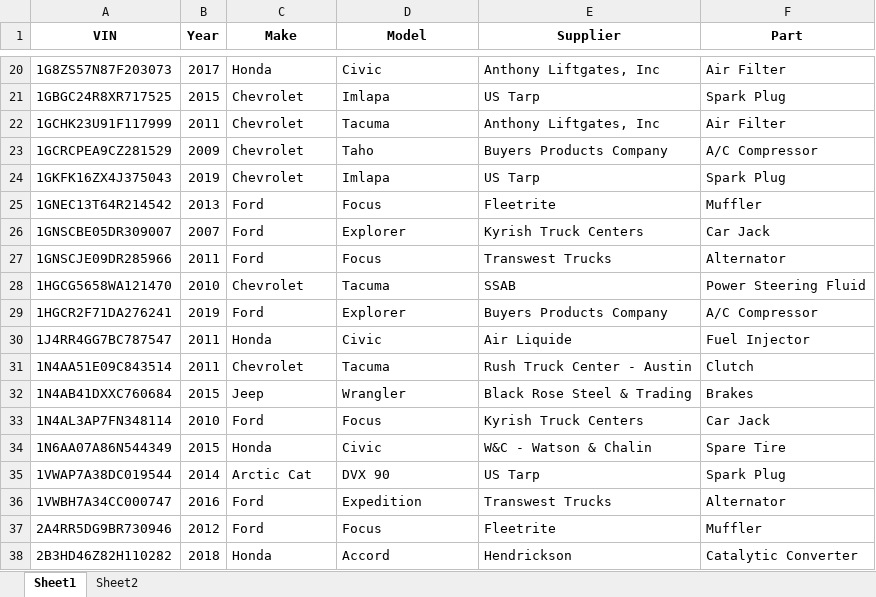
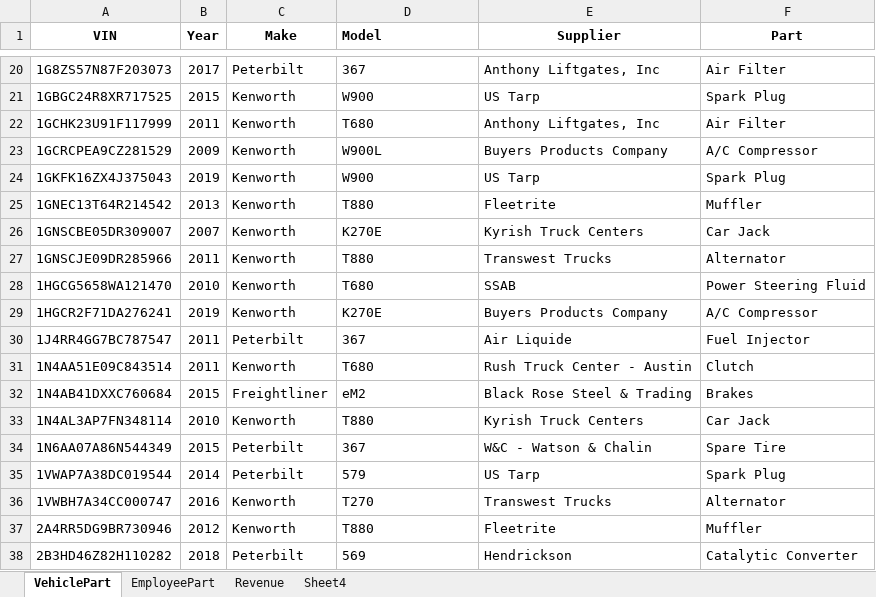
Before and after one commit to Darrian5120/CIS3365, an Excel workbook: Reports/Darrian/VehiclePartReport.xlsx, sheet VehiclePart, drawn as a sheet; only a part is shown, gaps mark what is left out; values as stored, in another font and other column widths than the file's, no borders; the diff covers the shown part only; the diff names each change by its address in the sheet, - before the commit and + after, or states it on an @@ line.

```diff
--- a/Reports/Darrian/VehiclePartReport.xlsx (sheet VehiclePart)
+++ b/Reports/Darrian/VehiclePartReport.xlsx (sheet VehiclePart)
-sheet tab: Sheet1
+sheet tab: VehiclePart
-sheet tab: Sheet2
+sheet tab: EmployeePart
+sheet tab: Revenue
+sheet tab: Sheet4
-D1 alignment: center
+D1 alignment: left
-C20 (Make): Honda
+C20 (Make): Peterbilt
-D20 (Model): Civic
+D20 (Model): 367
-C21:C24 (Make): Chevrolet
+C21:C24 (Make): Kenworth
-D21 (Model): Imlapa
+D21 (Model): W900
-D22 (Model): Tacuma
+D22 (Model): T680
-D23 (Model): Taho
+D23 (Model): W900L
-D24 (Model): Imlapa
+D24 (Model): W900
-C25:C27 (Make): Ford
+C25:C27 (Make): Kenworth
-D25 (Model): Focus
+D25 (Model): T880
-D26 (Model): Explorer
+D26 (Model): K270E
-D27 (Model): Focus
+D27 (Model): T880
-C28 (Make): Chevrolet
+C28 (Make): Kenworth
-D28 (Model): Tacuma
+D28 (Model): T680
-C29 (Make): Ford
+C29 (Make): Kenworth
-D29 (Model): Explorer
+D29 (Model): K270E
-C30 (Make): Honda
+C30 (Make): Peterbilt
-D30 (Model): Civic
+D30 (Model): 367
-C31 (Make): Chevrolet
+C31 (Make): Kenworth
-D31 (Model): Tacuma
+D31 (Model): T680
-C32 (Make): Jeep
+C32 (Make): Freightliner
-D32 (Model): Wrangler
+D32 (Model): eM2
-C33 (Make): Ford
+C33 (Make): Kenworth
-D33 (Model): Focus
+D33 (Model): T880
-C34 (Make): Honda
+C34 (Make): Peterbilt
-D34 (Model): Civic
+D34 (Model): 367
-C35 (Make): Arctic Cat
+C35 (Make): Peterbilt
-D35 (Model): DVX 90
+D35 (Model): 579
-C36:C37 (Make): Ford
+C36:C37 (Make): Kenworth
-D36 (Model): Expedition
+D36 (Model): T270
-D37 (Model): Focus
+D37 (Model): T880
-C38 (Make): Honda
+C38 (Make): Peterbilt
-D38 (Model): Accord
+D38 (Model): 569
```
Also changed, not shown: 1 added row and 124 edited cells elsewhere in this sheet, sheet EmployeePart, 1 other file.
